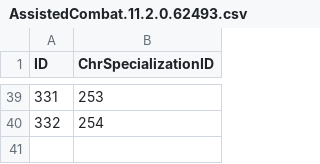
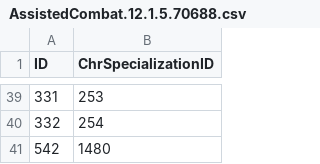
Before and after one commit to shawngmc/wow_assist_mapper, a CSV file: data/csv_table/AssistedCombat.12.1.5.70688.csv (was data/csv_table/AssistedCombat.11.2.0.62493.csv), drawn as a sheet; only a part is shown, gaps mark what is left out.

```diff
--- a/data/csv_table/AssistedCombat.11.2.0.62493.csv
+++ b/data/csv_table/AssistedCombat.12.1.5.70688.csv
@@ -40 +40,2 @@ ID,ChrSpecializationID
 332,254
+542,1480
```
Also changed, not shown: data/ConditionTypeMap.csv, data/csv_table/AssistedCombatRule.12.1.5.70688.csv, 49 other files.
